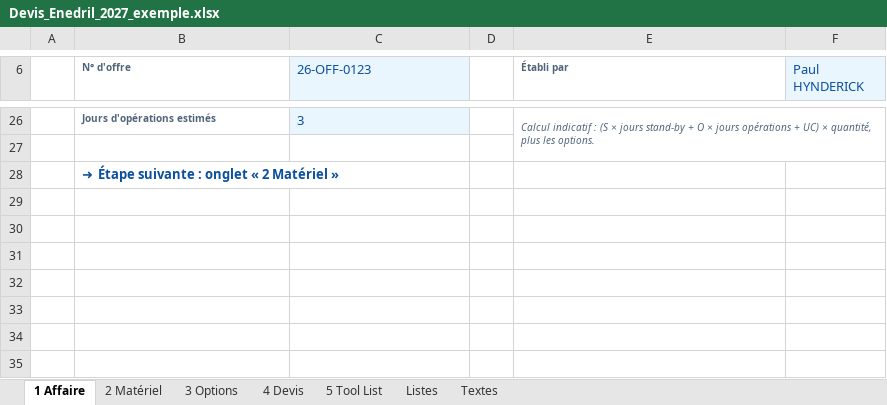
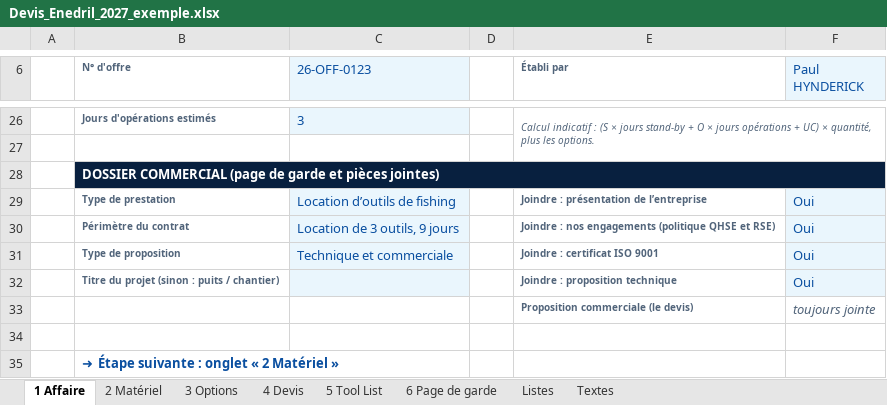
Before and after one commit to paulhdk360/Paul, an Excel workbook: devis_2027/Devis_Enedril_2027_exemple.xlsx, sheet 1 Affaire, drawn as a sheet; only a part is shown, gaps mark what is left out; values as stored, in another font and other column widths than the file's, no borders; the diff names each change by its address in the sheet, - before the commit and + after, or states it on an @@ line.

```diff
--- a/devis_2027/Devis_Enedril_2027_exemple.xlsx (sheet 1 Affaire)
+++ b/devis_2027/Devis_Enedril_2027_exemple.xlsx (sheet 1 Affaire)
+sheet tab: 6 Page de garde
+row 28:  | DOSSIER COMMERCIAL (page de garde et pièces jointes)
+row 29:  | Type de prestation | Location d’outils de fishing |  | Joindre : présentation de l’entreprise | Oui
+row 30:  | Périmètre du contrat | Location de 3 outils, 9 jours |  | Joindre : nos engagements (politique QHSE et RSE) | Oui
+row 31:  | Type de proposition | Technique et commerciale |  | Joindre : certificat ISO 9001 | Oui
+row 32:  | Titre du projet (sinon : puits / chantier) |  |  | Joindre : proposition technique | Oui
+row 33:  |  |  |  | Proposition commerciale (le devis) | toujours jointe
+row 34: (empty)
```
Also changed, not shown: sheet 4 Devis, sheet 5 Tool List, sheet 2 Matériel, sheet Listes, sheet 3 Options, sheet Textes, hidden cells, charts or pictures, devis_2027/Devis_Enedril_2027.xlsx, 10 other files.
